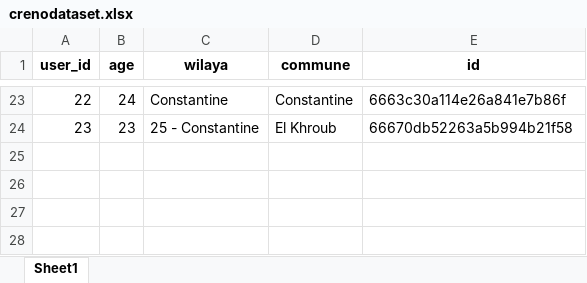
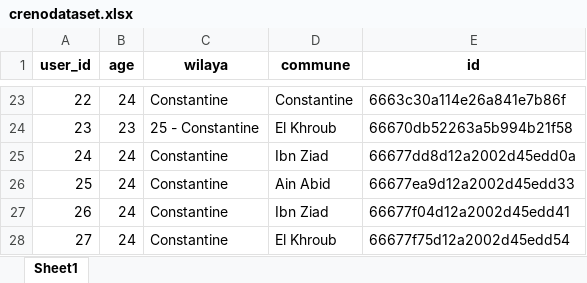
Before and after one commit to h0996g/creno, an Excel workbook: python/crenodataset.xlsx, sheet Sheet1, drawn as a sheet; only a part is shown, gaps mark what is left out; values as stored, in another font and other column widths than the file's, no borders; the diff names each change by its address in the sheet, - before the commit and + after, or states it on an @@ line.

```diff
--- a/python/crenodataset.xlsx (sheet Sheet1)
+++ b/python/crenodataset.xlsx (sheet Sheet1)
+row 25: 24 | 24 | Constantine | Ibn Ziad | 66677dd8d12a2002d45edd0a
+row 26: 25 | 24 | Constantine | Ain Abid | 66677ea9d12a2002d45edd33
+row 27: 26 | 24 | Constantine | Ibn Ziad | 66677f04d12a2002d45edd41
+row 28: 27 | 24 | Constantine | El Khroub | 66677f75d12a2002d45edd54
```
Also changed, not shown: 3 other files.
